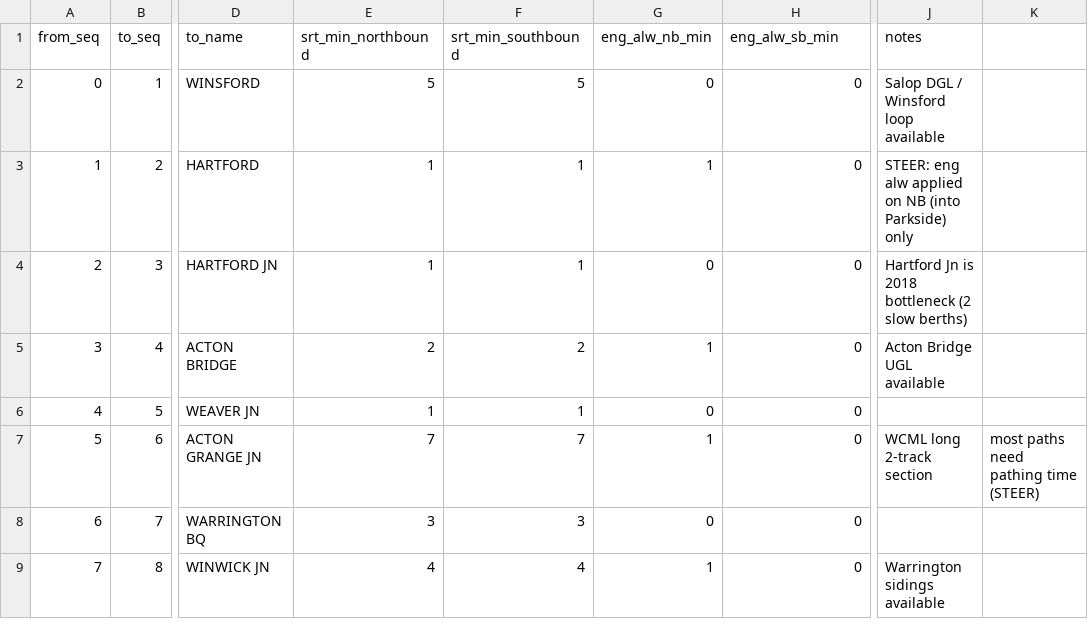
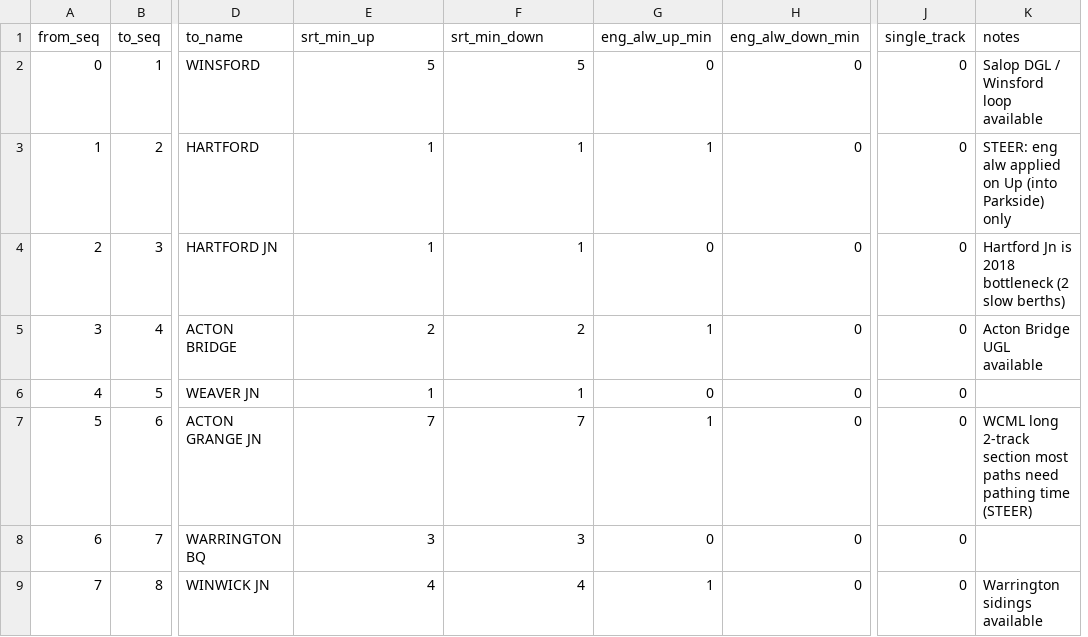
Before and after one commit to dr-abdullah-24/Rail_Capacity_WebApp, a CSV file: backend/data/milp/srt_profile.csv, drawn as a sheet; only a part is shown, gaps mark what is left out; removed rows and columns are numbered as before the commit, all else as after; the diff names each change by its address in the sheet, - before the commit and + after, or states it on an @@ line.

Commit message:
Joint Up/Down MILP solve with single-track constraints; rename NB/SB to Up/Down
Core MILP (capacity_gap_milp.py):
- Joint Up+Down solve per time block; directions now share one baseline so
  accepted paths from either direction feed back before the next block
- Add single-track section occupation constraints (inserted vs inserted and
  inserted vs existing baseline trains) using disjunctive Big-M formulation
- Add SINGLE_TRACK_CLEAR = 2 min signal clearance constant
- Normalize old northbound/southbound direction values on load (backward compat)
- Add direction field to solution CSV output

Runner (run_steer_hourly.py):
- Restructured main loop: iterate over blocks, not directions; both Up and
  Down candidates solved jointly in each block
- KPI keys: nb_inserted/sb_inserted -> up_inserted/down_inserted

Data files:
- srt_profile*.csv: rename columns (srt_min_up/down, eng_alw_up/down_min),
  add single_track column (0 for all WCML segments)
- candidate_paths*.csv: direction northbound->up / southbound->down,
  path_id prefix NB_->UP_ / SB_->DN_

Backend: run.py, milp_runner.py, srt.py, traffic.py updated for up/down
Frontend: ResultsPage, ConfigPage, client.ts updated for up/down labels

```diff
--- a/backend/data/milp/srt_profile.csv
+++ b/backend/data/milp/srt_profile.csv
+column J (single_track), rows 2-9: all 0
-column K, row 7: most paths need pathing time (STEER)
-E1: srt_min_northbound
+E1: srt_min_up
-F1: srt_min_southbound
+F1: srt_min_down
-G1: eng_alw_nb_min
+G1: eng_alw_up_min
-H1: eng_alw_sb_min
+H1: eng_alw_down_min
-K3 (notes): …applied on NB (into Parkside)…
+K3 (notes): …applied on Up (into Parkside)…
-K7 (notes): WCML long 2-track section
+K7 (notes): WCML long 2-track section most paths need pathing time (STEER)
```
Also changed, not shown: backend/data/milp/candidate_paths_steer.csv, backend/data/milp/candidate_paths_steer_class4.csv, 12 other files.
